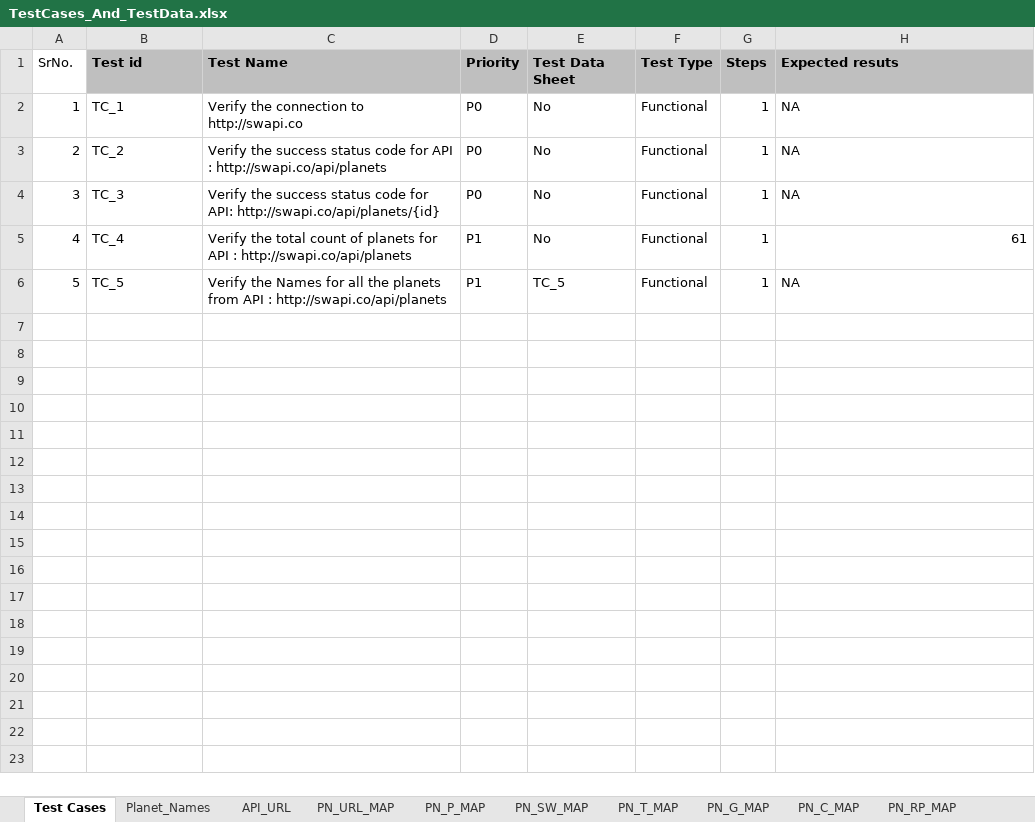
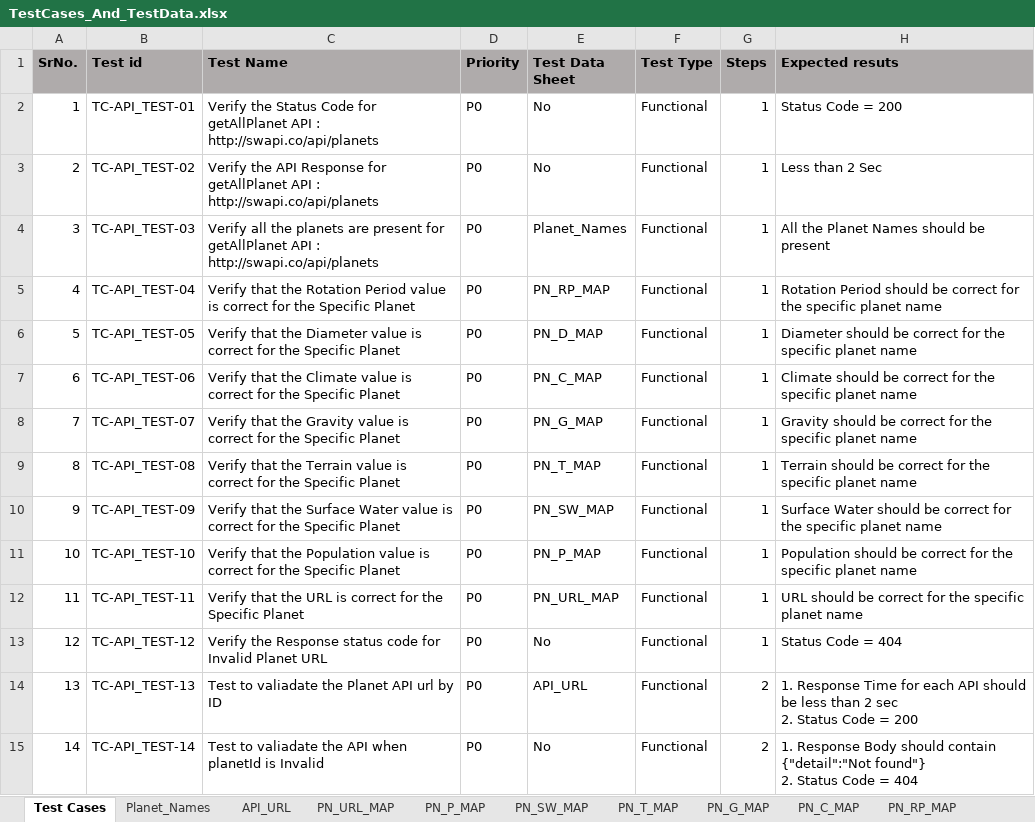
Before and after one commit to abhi4kara4/Api_Test_Task, an Excel workbook: task-for-api-test/target/test-classes/Test_Case_And_Test_Data/TestCases_And_TestData.xlsx, sheet Test Cases, drawn as a sheet; values as stored, in another font and other column widths than the file's, no borders; removed rows and columns are numbered as before the commit, all else as after; ↵ is a line break in a cell; the diff names each change by its address in the sheet, - before the commit and + after, or states it on an @@ line.

Commit message:
removed the ~.xlsx

```diff
--- a/task-for-api-test/target/test-classes/Test_Case_And_Test_Data/TestCases_And_TestData.xlsx (sheet Test Cases)
+++ b/task-for-api-test/target/test-classes/Test_Case_And_Test_Data/TestCases_And_TestData.xlsx (sheet Test Cases)
@@ A1 fill: none → #AFABAB, bold: off → on @@
-B2 (Test id): TC_1
+B2 (Test id): TC-API_TEST-01
-C2 (Test Name): Verify the connection to http://swapi.co
+C2 (Test Name): Verify the Status Code for getAllPlanet API : http://swapi.co/api/planets
-H2 (Expected resuts): NA
+H2 (Expected resuts): Status Code = 200
-B3 (Test id): TC_2
+B3 (Test id): TC-API_TEST-02
-C3 (Test Name): Verify the success status code for API :…
+C3 (Test Name): Verify the API Response for getAllPlanet API :…
-H3 (Expected resuts): NA
+H3 (Expected resuts): Less than 2 Sec
+row 4: 3 | TC-API_TEST-03 | Verify all the planets are present for getAllPlanet API : http://swapi.co/api/planets | P0 | Planet_Names | Functional | 1 | All the Planet Names should be present
+row 5: 4 | TC-API_TEST-04 | Verify that the Rotation Period value is correct for the Specific Planet | P0 | PN_RP_MAP | Functional | 1 | Rotation Period should be correct for the specific planet name
+row 6: 5 | TC-API_TEST-05 | Verify that the Diameter value is correct for the Specific Planet | P0 | PN_D_MAP | Functional | 1 | Diameter should be correct for the specific planet name
+row 7: 6 | TC-API_TEST-06 | Verify that the Climate value is correct for the Specific Planet | P0 | PN_C_MAP | Functional | 1 | Climate should be correct for the specific planet name
+row 8: 7 | TC-API_TEST-07 | Verify that the Gravity value is correct for the Specific Planet | P0 | PN_G_MAP | Functional | 1 | Gravity should be correct for the specific planet name
+row 9: 8 | TC-API_TEST-08 | Verify that the Terrain value is correct for the Specific Planet | P0 | PN_T_MAP | Functional | 1 | Terrain should be correct for the specific planet name
+row 10: 9 | TC-API_TEST-09 | Verify that the Surface Water value is correct for the Specific Planet | P0 | PN_SW_MAP | Functional | 1 | Surface Water should be correct for the specific planet name
+row 11: 10 | TC-API_TEST-10 | Verify that the Population value is correct for the Specific Planet | P0 | PN_P_MAP | Functional | 1 | Population should be correct for the specific planet name
+row 12: 11 | TC-API_TEST-11 | Verify that the URL is correct for the Specific Planet | P0 | PN_URL_MAP | Functional | 1 | URL should be correct for the specific planet name
@@ column A (SrNo.) renumbered in row 13 @@
-B13 (Test id): TC_3
+B13 (Test id): TC-API_TEST-12
-C13 (Test Name): Verify the success status code for API: http://swapi.co/api/planets/{id}
+C13 (Test Name): Verify the Response status code for Invalid Planet URL
-H13 (Expected resuts): NA
+H13 (Expected resuts): Status Code = 404
-row 5: 4 | TC_4 | Verify the total count of planets for API : http://swapi.co/api/planets | P1 | No | Functional | 1 | 61
-row 6: 5 | TC_5 | Verify the Names for all the planets from API : http://swapi.co/api/planets | P1 | TC_5 | Functional | 1 | NA
+row 14: 13 | TC-API_TEST-13 | Test to valiadate the Planet API url by ID | P0 | API_URL | Functional | 2 | 1. Response Time for each API should be less than 2 sec ↵ 2. Status Code = 200
+row 15: 14 | TC-API_TEST-14 | Test to valiadate the API when planetId is Invalid | P0 | No | Functional | 2 | 1. Response Body should contain {"detail":"Not found"} ↵ 2. Status Code = 404
```
Also changed, not shown: 3 other files.
